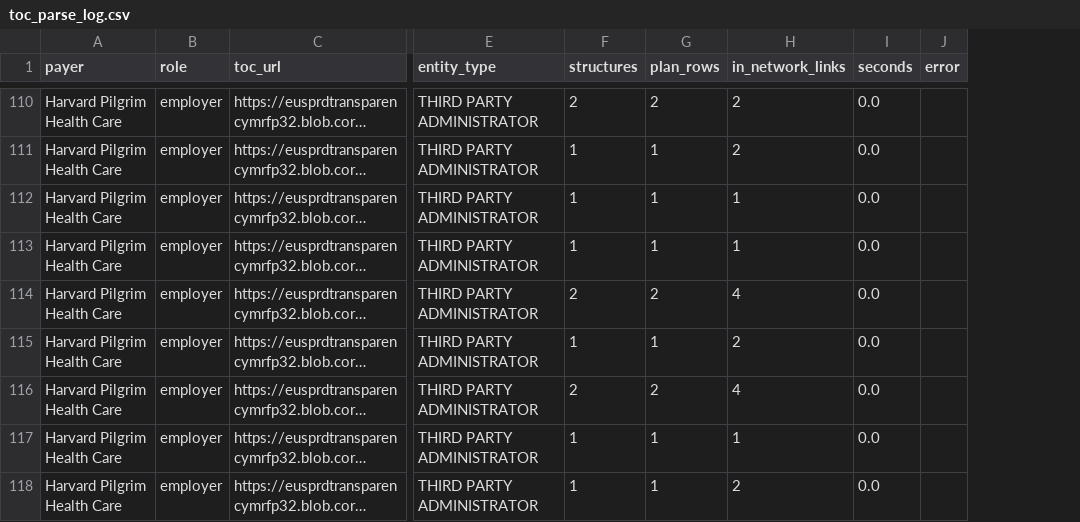
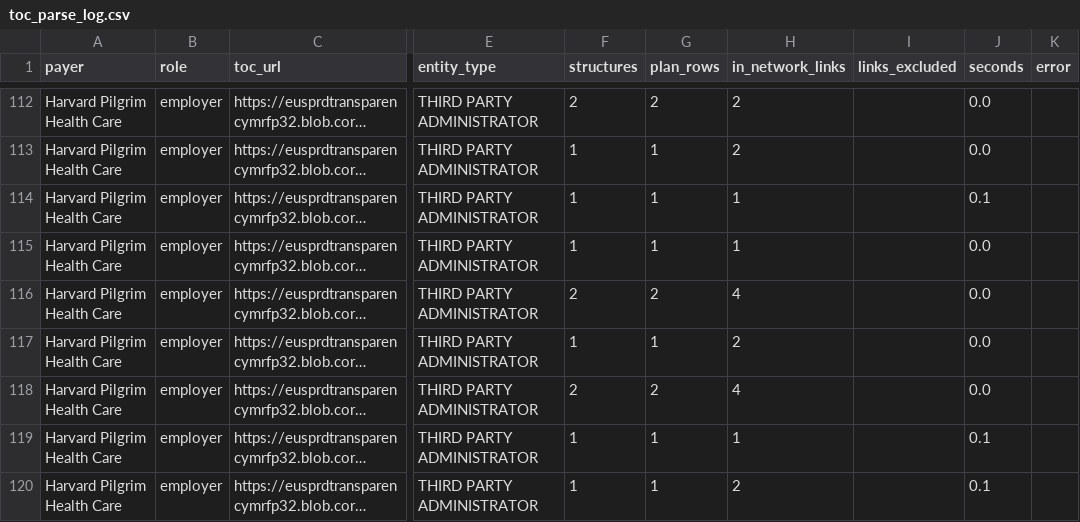
Before and after one commit to boydaeric/AutoLabs-HPT, a CSV file: autolabs_tic/output/toc_parse_log.csv, drawn as a sheet; only a part is shown, gaps mark what is left out; long unchanged cells end in …; addresses are those after the commit; the diff covers the shown part only; the diff names each change by its address in the sheet, - before the commit and + after, or states it on an @@ line.

```diff
--- a/autolabs_tic/output/toc_parse_log.csv
+++ b/autolabs_tic/output/toc_parse_log.csv
+column I (links_excluded), empty
-J114 (seconds): 0.0
+J114 (seconds): 0.1
-J119:J120 (seconds): 0.0
+J119:J120 (seconds): 0.1
```
Also changed, not shown: 2 added rows and 17 edited cells elsewhere in this file, autolabs_tic/output/allowed_amount_files.csv, autolabs_tic/output/toc_heads.csv, 12 other files.
